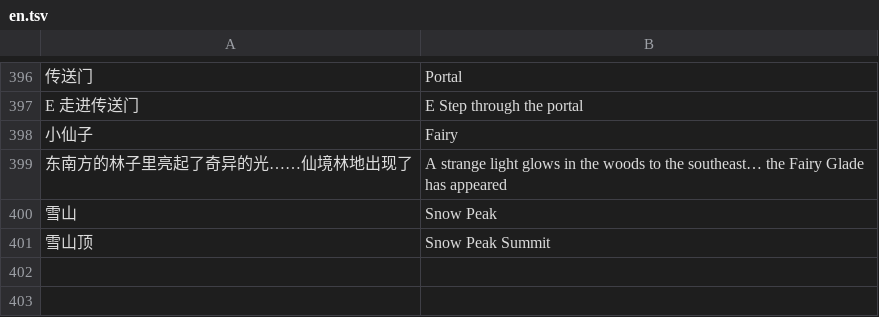
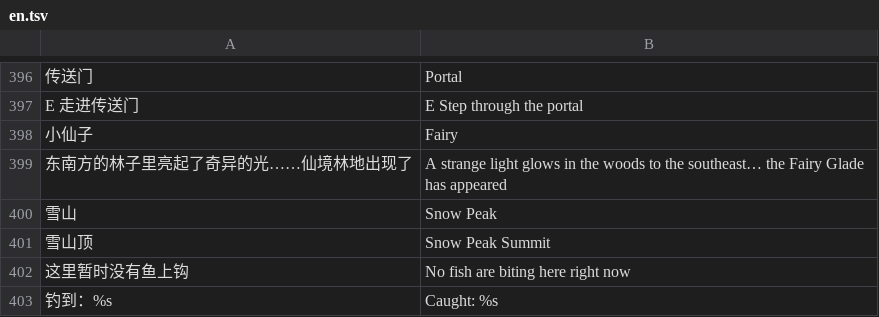
Before and after one commit to stloendays/Myworld, a TSV file: locale/en.tsv, drawn as a sheet; only a part is shown, gaps mark what is left out; the diff names each change by its address in the sheet, - before the commit and + after, or states it on an @@ line.

Commit message:
Add fishing UI translations and locale-independent exploration regression

```diff
--- a/locale/en.tsv
+++ b/locale/en.tsv
+row 402: 这里暂时没有鱼上钩 | No fish are biting here right now
+row 403: 钓到：%s | Caught: %s
```
Also changed, not shown: 2 other files.
